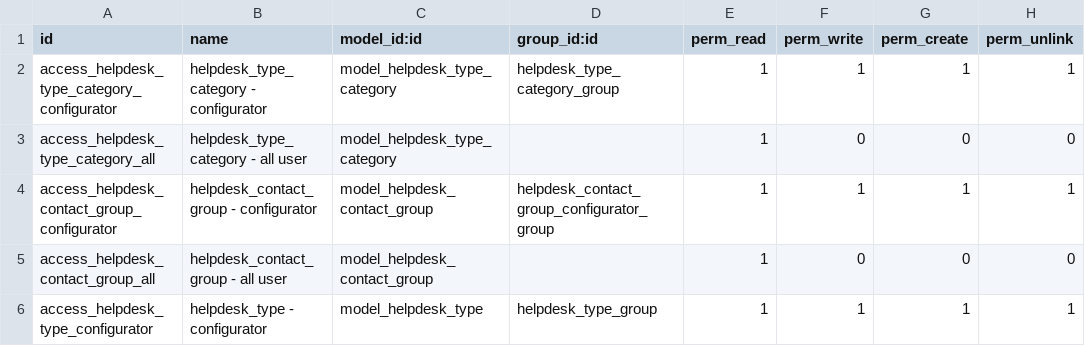
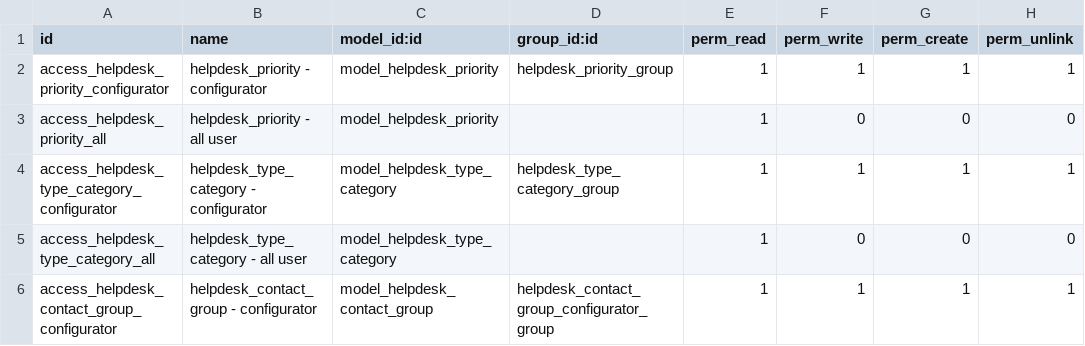
Before and after one commit to open-synergy/ssi-helpdesk, a CSV file: ssi_helpdesk/security/ir.model.access.csv, drawn as a sheet; only a part is shown; the shorter side is filled out with more unchanged rows.

```diff
--- a/ssi_helpdesk/security/ir.model.access.csv
+++ b/ssi_helpdesk/security/ir.model.access.csv
@@ -1,2 +1,4 @@
 id,name,model_id:id,group_id:id,perm_read,perm_write,perm_create,perm_unlink
+access_helpdesk_priority_configurator,helpdesk_priority - configurator,model_helpdesk_priority,helpdesk_priority_group,1,1,1,1
+access_helpdesk_priority_all,helpdesk_priority - all user,model_helpdesk_priority,,1,0,0,0
 access_helpdesk_type_category_configurator,helpdesk_type_category - configurator,model_helpdesk_type_category,helpdesk_type_category_group,1,1,1,1
```
Also changed, not shown: 27 other files.
